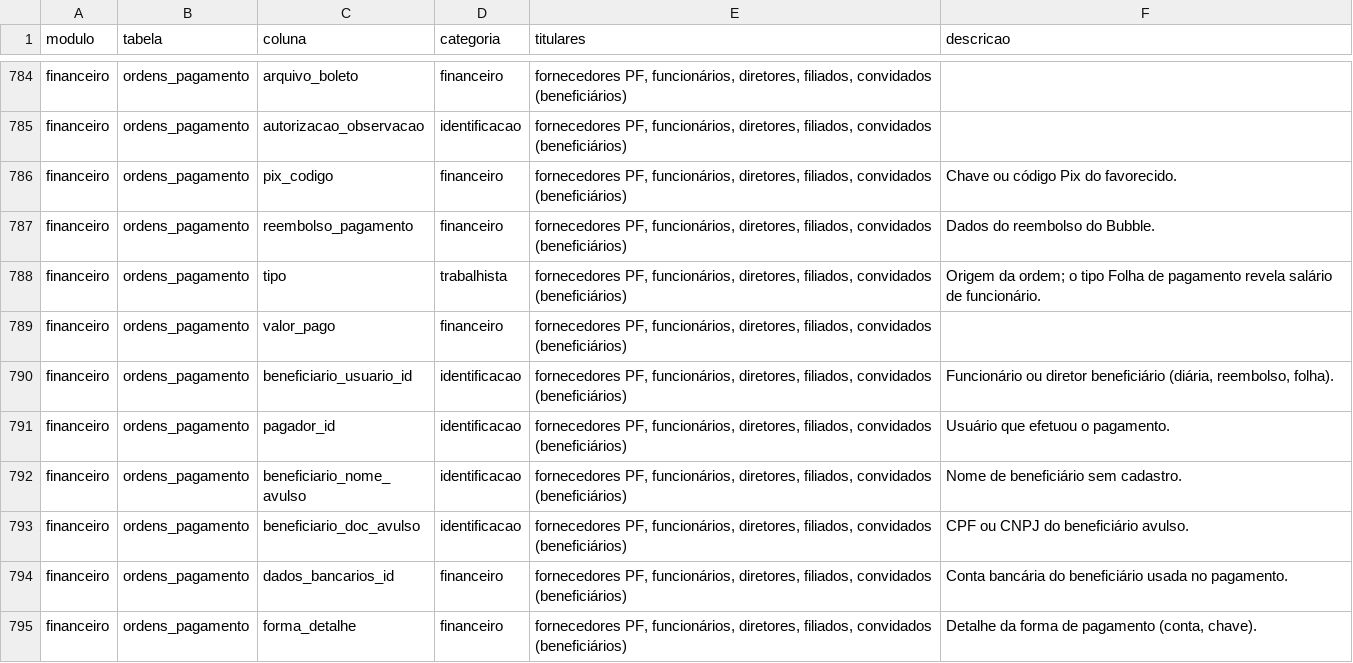
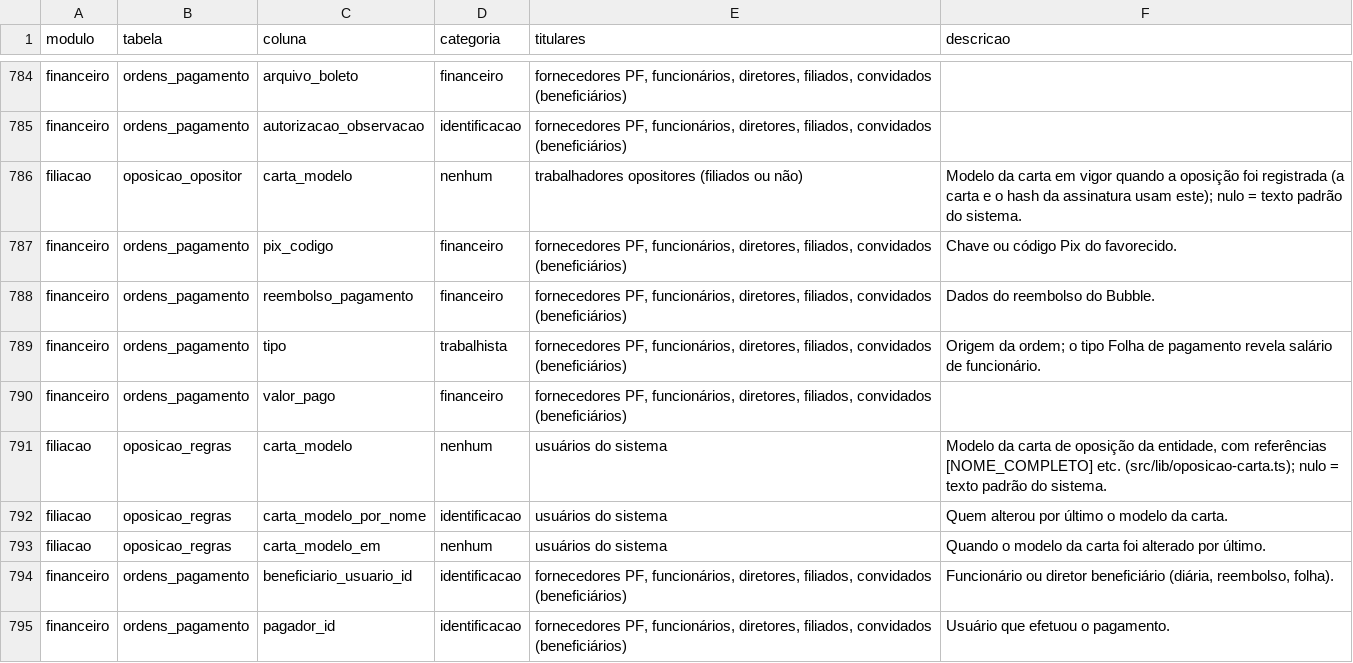
Before and after one commit to brunovillela/confluir_v2, a CSV file: docs/dados/dados-pessoais.csv, drawn as a sheet; only a part is shown, gaps mark what is left out; the shorter side is filled out with more unchanged rows; the diff names each change by its address in the sheet, - before the commit and + after, or states it on an @@ line.

```diff
--- a/docs/dados/dados-pessoais.csv
+++ b/docs/dados/dados-pessoais.csv
+row 786: filiacao | oposicao_opositor | carta_modelo | nenhum | trabalhadores opositores (filiados ou não) | Modelo da carta em vigor quando a oposição foi registrada (a carta e o hash da assinatura usam este); nulo = texto padrão do sistema.
+row 791: filiacao | oposicao_regras | carta_modelo | nenhum | usuários do sistema | Modelo da carta de oposição da entidade, com referências [NOME_COMPLETO] etc. (src/lib/oposicao-carta.ts); nulo = texto padrão do sistema.
+row 792: filiacao | oposicao_regras | carta_modelo_por_nome | identificacao | usuários do sistema | Quem alterou por último o modelo da carta.
+row 793: filiacao | oposicao_regras | carta_modelo_em | nenhum | usuários do sistema | Quando o modelo da carta foi alterado por último.
```
Also changed, not shown: 26 other files.
